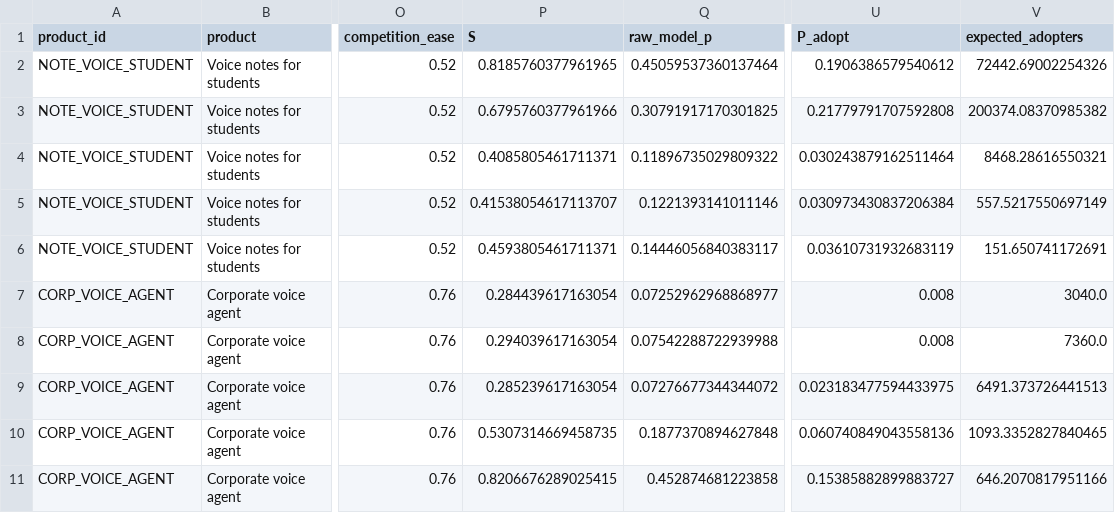
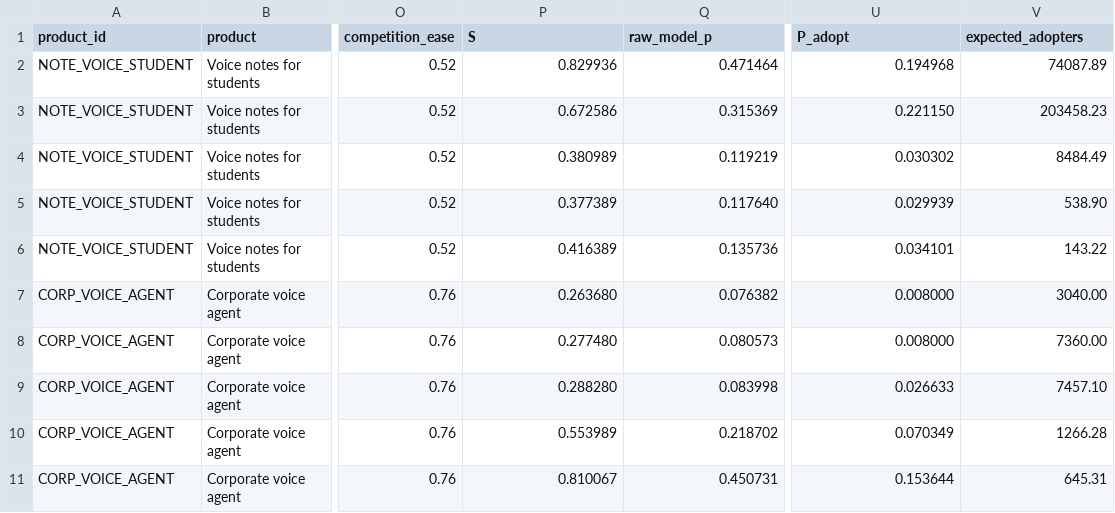
Before and after one commit to jason8-8/General-Learning-Hack, a CSV file: data/results_scored.csv, drawn as a sheet; only a part is shown, gaps mark what is left out; the diff names each change by its address in the sheet, - before the commit and + after, or states it on an @@ line.

Commit message:
Rescore data/results_scored.csv with published weights

```diff
--- a/data/results_scored.csv
+++ b/data/results_scored.csv
-P2 (S): 0.8185760377961965
+P2 (S): 0.829936
-Q2 (raw_model_p): 0.45059537360137464
+Q2 (raw_model_p): 0.471464
-U2 (P_adopt): 0.1906386579540612
+U2 (P_adopt): 0.194968
-V2 (expected_adopters): 72442.69002254326
+V2 (expected_adopters): 74087.89
-P3 (S): 0.6795760377961966
+P3 (S): 0.672586
-Q3 (raw_model_p): 0.30791917170301825
+Q3 (raw_model_p): 0.315369
-U3 (P_adopt): 0.21779791707592808
+U3 (P_adopt): 0.221150
-V3 (expected_adopters): 200374.08370985382
+V3 (expected_adopters): 203458.23
-P4 (S): 0.4085805461711371
+P4 (S): 0.380989
-Q4 (raw_model_p): 0.11896735029809322
+Q4 (raw_model_p): 0.119219
-U4 (P_adopt): 0.030243879162511464
+U4 (P_adopt): 0.030302
-V4 (expected_adopters): 8468.28616550321
+V4 (expected_adopters): 8484.49
-P5 (S): 0.41538054617113707
+P5 (S): 0.377389
-Q5 (raw_model_p): 0.1221393141011146
+Q5 (raw_model_p): 0.117640
-U5 (P_adopt): 0.030973430837206384
+U5 (P_adopt): 0.029939
-V5 (expected_adopters): 557.5217550697149
+V5 (expected_adopters): 538.90
-P6 (S): 0.4593805461711371
+P6 (S): 0.416389
-Q6 (raw_model_p): 0.14446056840383117
+Q6 (raw_model_p): 0.135736
-U6 (P_adopt): 0.03610731932683119
+U6 (P_adopt): 0.034101
-V6 (expected_adopters): 151.650741172691
+V6 (expected_adopters): 143.22
-P7 (S): 0.284439617163054
+P7 (S): 0.263680
-Q7 (raw_model_p): 0.07252962968868977
+Q7 (raw_model_p): 0.076382
-U7:U8 (P_adopt): 0.008
+U7:U8 (P_adopt): 0.008000
-V7 (expected_adopters): 3040.0
+V7 (expected_adopters): 3040.00
-P8 (S): 0.294039617163054
+P8 (S): 0.277480
-Q8 (raw_model_p): 0.07542288722939988
+Q8 (raw_model_p): 0.080573
-V8 (expected_adopters): 7360.0
+V8 (expected_adopters): 7360.00
-P9 (S): 0.285239617163054
+P9 (S): 0.288280
-Q9 (raw_model_p): 0.07276677344344072
+Q9 (raw_model_p): 0.083998
-U9 (P_adopt): 0.023183477594433975
+U9 (P_adopt): 0.026633
-V9 (expected_adopters): 6491.373726441513
+V9 (expected_adopters): 7457.10
-P10 (S): 0.5307314669458735
+P10 (S): 0.553989
-Q10 (raw_model_p): 0.1877370894627848
+Q10 (raw_model_p): 0.218702
-U10 (P_adopt): 0.060740849043558136
+U10 (P_adopt): 0.070349
-V10 (expected_adopters): 1093.3352827840465
+V10 (expected_adopters): 1266.28
-P11 (S): 0.8206676289025415
+P11 (S): 0.810067
-Q11 (raw_model_p): 0.452874681223858
+Q11 (raw_model_p): 0.450731
-U11 (P_adopt): 0.15385882899883727
+U11 (P_adopt): 0.153644
-V11 (expected_adopters): 646.2070817951166
+V11 (expected_adopters): 645.31
```
